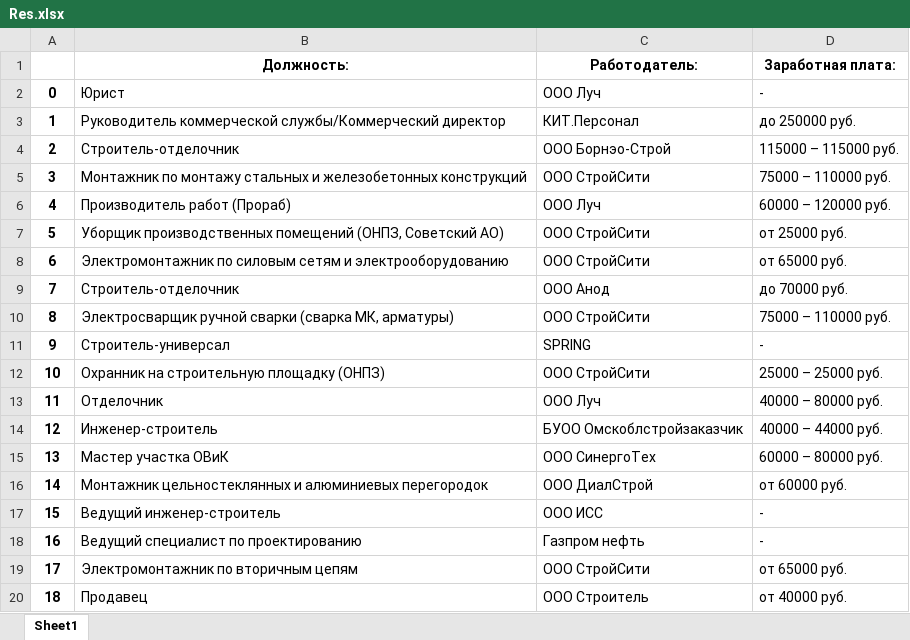
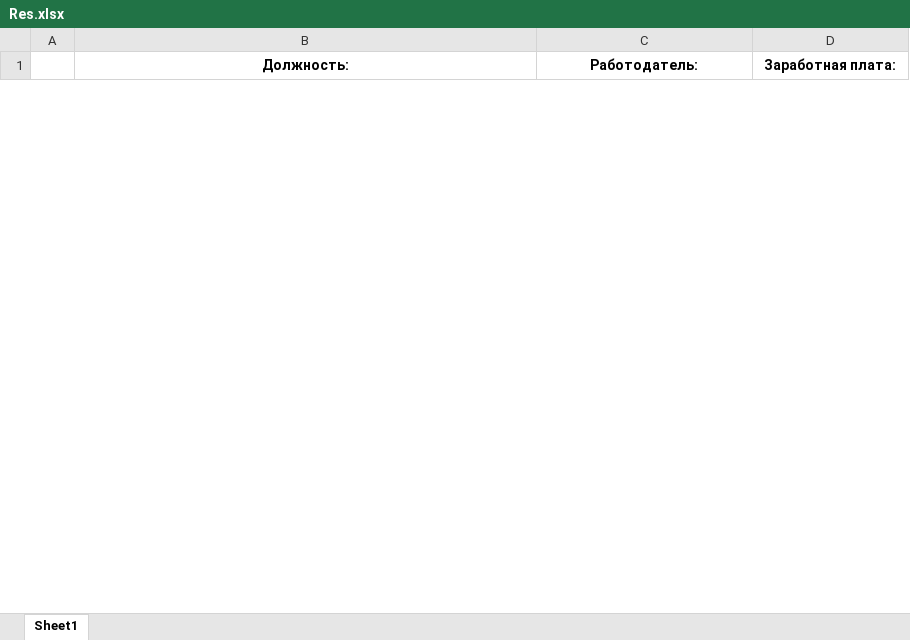
Before and after one commit to GrinyaI/Lab1, an Excel workbook: Res.xlsx, sheet Sheet1, drawn as a sheet; only a part is shown; values as stored, in another font and other column widths than the file's, no borders; removed rows and columns are numbered as before the commit, all else as after; the diff covers the shown part only; the diff names each change by its address in the sheet, - before the commit and + after, or states it on an @@ line.

```diff
--- a/Res.xlsx (sheet Sheet1)
+++ b/Res.xlsx (sheet Sheet1)
-row 2: 0 | Юрист | ООО Луч | -
-row 3: 1 | Руководитель коммерческой службы/Коммерческий директор | КИТ.Персонал | до 250000 руб.
-row 4: 2 | Строитель-отделочник | ООО Борнэо-Строй | 115000 – 115000 руб.
-row 5: 3 | Монтажник по монтажу стальных и железобетонных конструкций | ООО СтройСити | 75000 – 110000 руб.
-row 6: 4 | Производитель работ (Прораб) | ООО Луч | 60000 – 120000 руб.
-row 7: 5 | Уборщик производственных помещений (ОНПЗ, Советский АО) | ООО СтройСити | от 25000 руб.
-row 8: 6 | Электромонтажник по силовым сетям и электрооборудованию | ООО СтройСити | от 65000 руб.
-row 9: 7 | Строитель-отделочник | ООО Анод | до 70000 руб.
-row 10: 8 | Электросварщик ручной сварки (сварка МК, арматуры) | ООО СтройСити | 75000 – 110000 руб.
-row 11: 9 | Строитель-универсал | SPRING | -
-row 12: 10 | Охранник на строительную площадку (ОНПЗ) | ООО СтройСити | 25000 – 25000 руб.
-row 13: 11 | Отделочник | ООО Луч | 40000 – 80000 руб.
-row 14: 12 | Инженер-строитель | БУОО Омскоблстройзаказчик | 40000 – 44000 руб.
-row 15: 13 | Мастер участка ОВиК | ООО СинергоТех | 60000 – 80000 руб.
-row 16: 14 | Монтажник цельностеклянных и алюминиевых перегородок | ООО ДиалСтрой | от 60000 руб.
-row 17: 15 | Ведущий инженер-строитель | ООО ИСС | -
-row 18: 16 | Ведущий специалист по проектированию | Газпром нефть | -
-row 19: 17 | Электромонтажник по вторичным цепям | ООО СтройСити | от 65000 руб.
-row 20: 18 | Продавец | ООО Строитель | от 40000 руб.
```
Also changed, not shown: 20 added rows and 31 removed rows elsewhere in this sheet, 3 other files.
